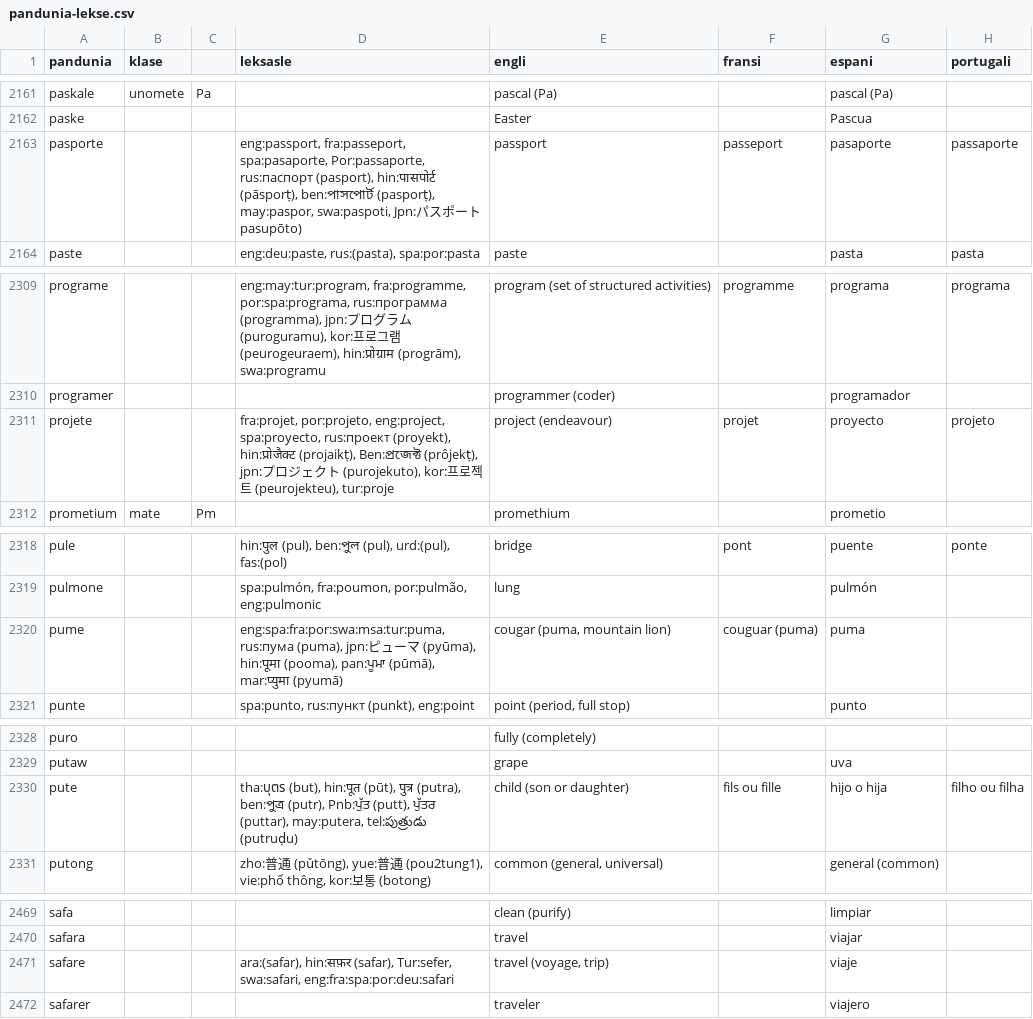
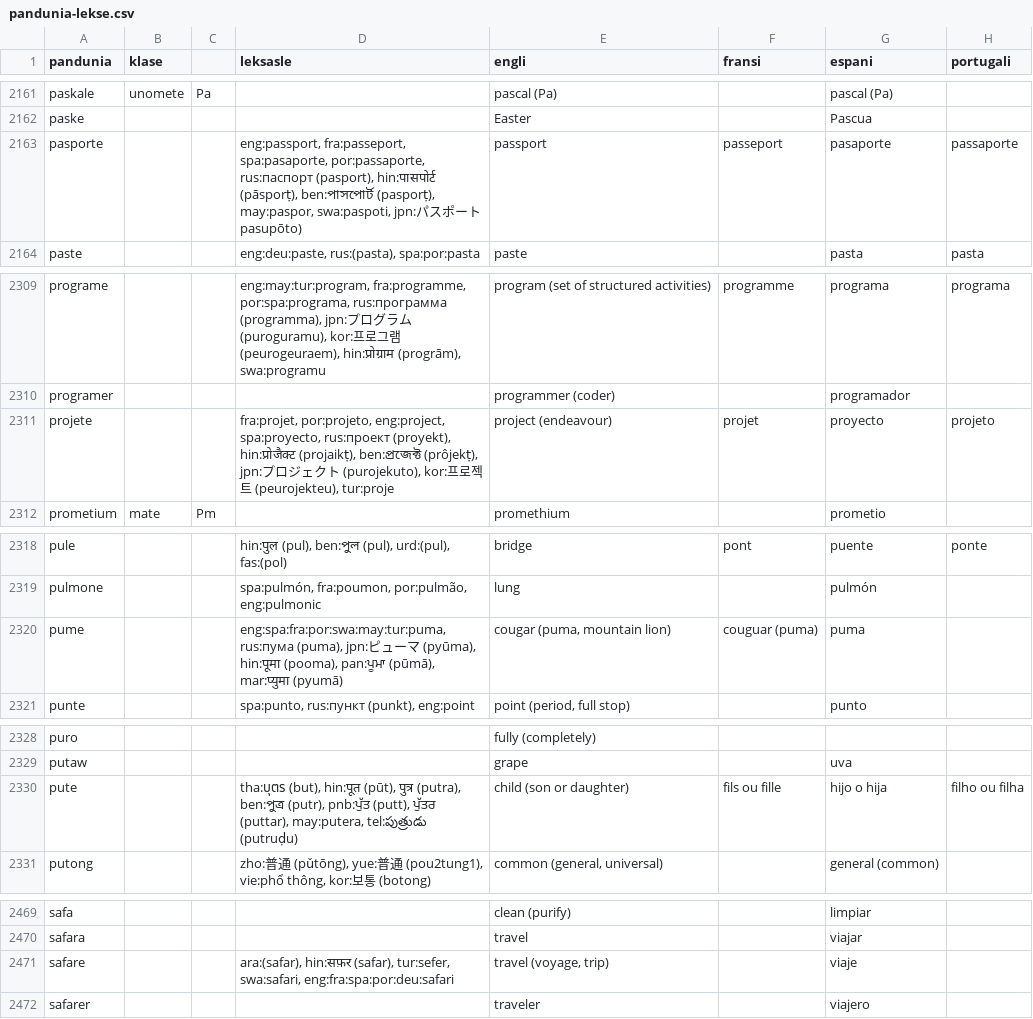
Before and after one commit to barumau/pandunia, a CSV file: pandunia-lekse.csv, drawn as a sheet; only a part is shown, gaps mark what is left out; the diff covers the shown part only; the diff names each change by its address in the sheet, - before the commit and + after, or states it on an @@ line.

```diff
--- a/pandunia-lekse.csv
+++ b/pandunia-lekse.csv
-D2163 (leksasle): …fra:passeport, spa:pasaporte, Por:passaporte, rus:паспорт (pasport), hin:पासपोर्ट (pāsporṭ), ben:পাসপোর্ট (pasporṭ), may:paspor, swa:paspoti, Jpn:パス…
+D2163 (leksasle): …fra:passeport, spa:pasaporte, por:passaporte, rus:паспорт (pasport), hin:पासपोर्ट (pāsporṭ), ben:পাসপোর্ট (pasporṭ), may:paspor, swa:paspoti, jpn:パス…
-D2311 (leksasle): …hin:प्रोजैक्ट (projaikṭ), Ben:প্রজেক্ট (prôjekṭ), jpn:…
+D2311 (leksasle): …hin:प्रोजैक्ट (projaikṭ), ben:প্রজেক্ট (prôjekṭ), jpn:…
-D2320 (leksasle): eng:spa:fra:por:swa:msa:tur:puma, rus:пума (puma),…
+D2320 (leksasle): eng:spa:fra:por:swa:may:tur:puma, rus:пума (puma),…
-D2330 (leksasle): …ben:পুত্র (putr), Pnb:ਪੁੱਤ (putt), ਪੁੱਤਰ…
+D2330 (leksasle): …ben:পুত্র (putr), pnb:ਪੁੱਤ (putt), ਪੁੱਤਰ…
-D2471 (leksasle): …hin:सफ़र (safar), Tur:sefer, swa:safari, eng:fra:spa:por:deu:safari
+D2471 (leksasle): …hin:सफ़र (safar), tur:sefer, swa:safari, eng:fra:spa:por:deu:safari
```
Also changed, not shown: 17 edited cells elsewhere in this file.
